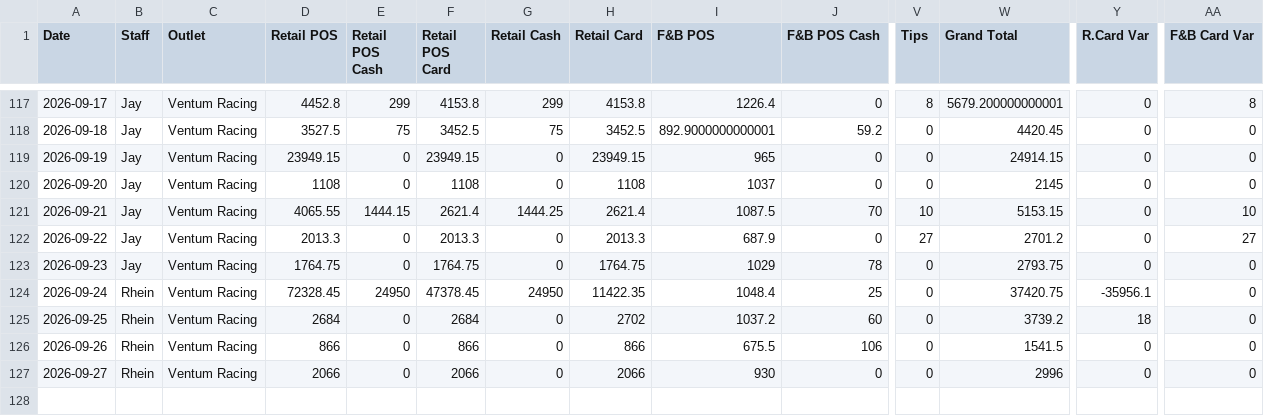
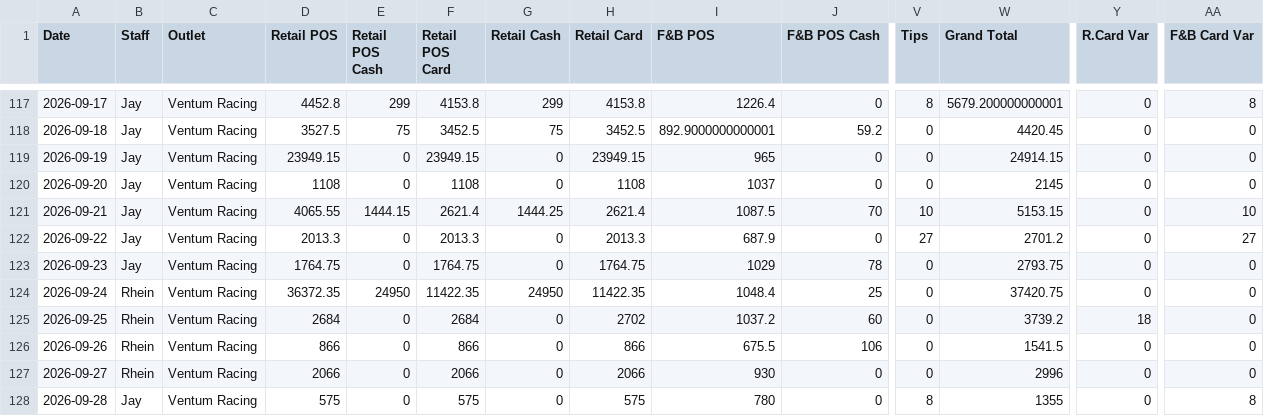
Before and after one commit to Ventumracing/ventum-sales, a CSV file: sales-report.csv, drawn as a sheet; only a part is shown, gaps mark what is left out; rows hold the shown columns only; the diff names each change by its address in the sheet, - before the commit and + after, or states it on an @@ line.

```diff
--- a/sales-report.csv
+++ b/sales-report.csv
-D124 (Retail POS): 72328.45
+D124 (Retail POS): 36372.35
-F124 (Retail POS Card): 47378.45
+F124 (Retail POS Card): 11422.35
-Y124 (R.Card Var): -35956.1
+Y124 (R.Card Var): 0
+row 128: 2026-09-28 | Jay | Ventum Racing | 575 | 0 | 575 | 0 | 575 | 780 | 0 | 8 | 1355 | 0 | 8
```
Also changed, not shown: 1 other file.
